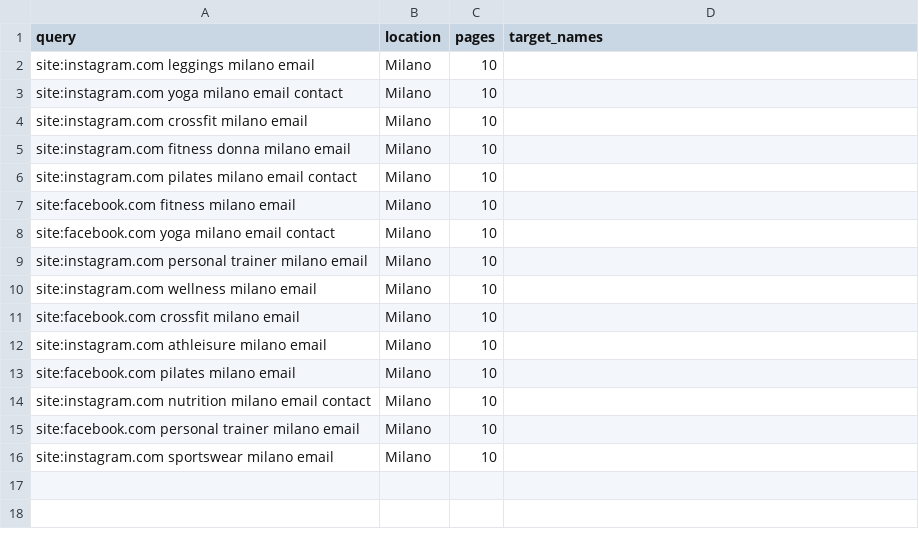
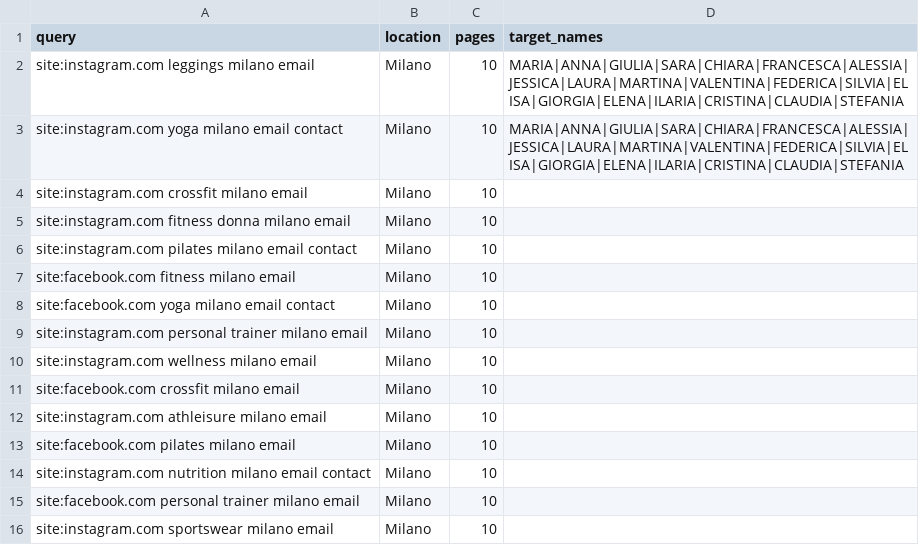
Before and after one commit to smartlemonnet/bluelimeleadgen, a CSV file: public/examples/influencer-fitness-donne.csv, drawn as a sheet.

```diff
--- a/public/examples/influencer-fitness-donne.csv
+++ b/public/examples/influencer-fitness-donne.csv
@@ -1,4 +1,4 @@
 query,location,pages,target_names
-"site:instagram.com leggings milano email",Milano,10,""
-"site:instagram.com yoga milano email contact",Milano,10,""
+"site:instagram.com leggings milano email",Milano,10,"MARIA|ANNA|GIULIA|SARA|CHIARA|FRANCESCA|ALESSIA|JESSICA|LAURA|MARTINA|VALENTINA|FEDERICA|SILVIA|ELISA|GIORGIA|ELENA|ILARIA|CRISTINA|CLAUDIA|STEFANIA"
+"site:instagram.com yoga milano email contact",Milano,10,"MARIA|ANNA|GIULIA|SARA|CHIARA|FRANCESCA|ALESSIA|JESSICA|LAURA|MARTINA|VALENTINA|FEDERICA|SILVIA|ELISA|GIORGIA|ELENA|ILARIA|CRISTINA|CLAUDIA|STEFANIA"
 "site:instagram.com crossfit milano email",Milano,10,""
```
